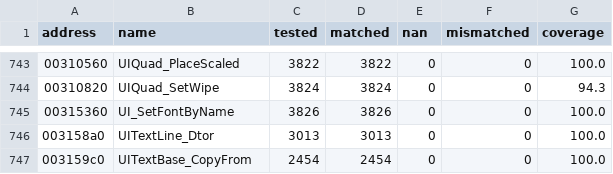
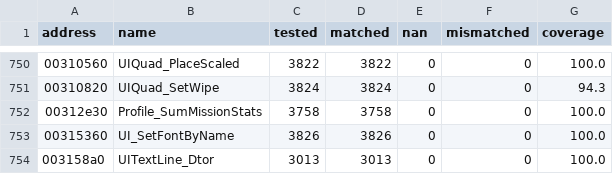
Before and after one commit to SmokeDoggy044/CoD2-BRO-Decomp, a CSV file: tools/data/offline.csv, drawn as a sheet; only a part is shown, gaps mark what is left out; the shorter side is filled out with more unchanged rows; the diff covers the shown part only.

```diff
--- a/tools/data/offline.csv
+++ b/tools/data/offline.csv
@@ -744,2 +751,3 @@ address,name,tested,matched,nan,mismatched,coverage
 00310820,UIQuad_SetWipe,3824,3824,0,0,94.3
+00312e30,Profile_SumMissionStats,3758,3758,0,0,100.0
 00315360,UI_SetFontByName,3826,3826,0,0,100.0
```
Also changed, not shown: 7 added rows elsewhere in this file, tools/data/functions.csv, 4 other files.
